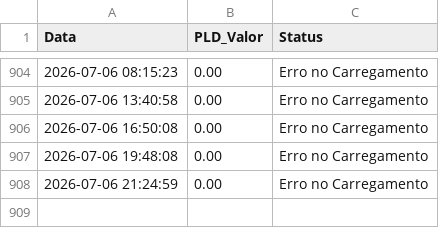
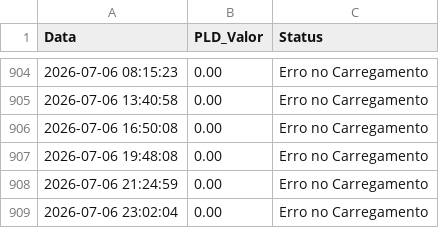
Before and after one commit to EnricoPontelli/The-first-way-wasn-t-good, a CSV file: historico_pld.csv, drawn as a sheet; only a part is shown, gaps mark what is left out.

Commit message:
Auto-update: Mon Jul  6 23:02:04 UTC 2026

```diff
--- a/historico_pld.csv
+++ b/historico_pld.csv
@@ -908 +908,2 @@ Data,PLD_Valor,Status
 2026-07-06 21:24:59,0.00,Erro no Carregamento
+2026-07-06 23:02:04,0.00,Erro no Carregamento
```
